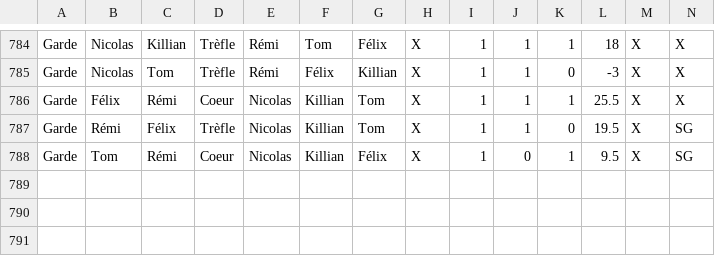
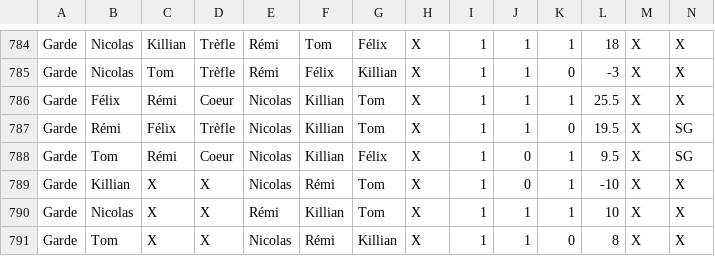
Before and after one commit to Nicolas62x/TarotCalculator, a CSV file: TarotGG.csv, drawn as a sheet; only a part is shown, gaps mark what is left out; rows hold the shown columns only; the diff names each change by its address in the sheet, - before the commit and + after, or states it on an @@ line.

```diff
--- a/TarotGG.csv
+++ b/TarotGG.csv
+row 789: Garde | Killian | X | X | Nicolas | Rémi | Tom | X | 1 | 0 | 1 | -10 | X | X
+row 790: Garde | Nicolas | X | X | Rémi | Killian | Tom | X | 1 | 1 | 1 | 10 | X | X
+row 791: Garde | Tom | X | X | Nicolas | Rémi | Killian | X | 1 | 1 | 0 | 8 | X | X
```
Also changed, not shown: 1 other file.
